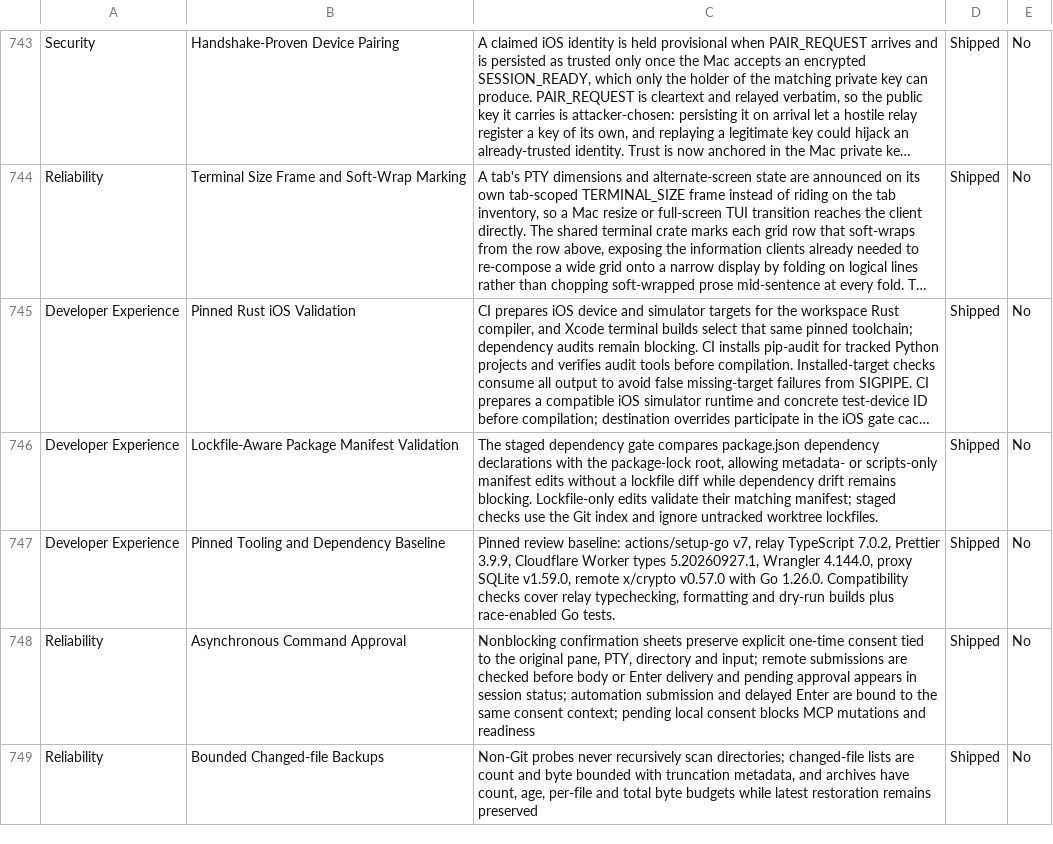
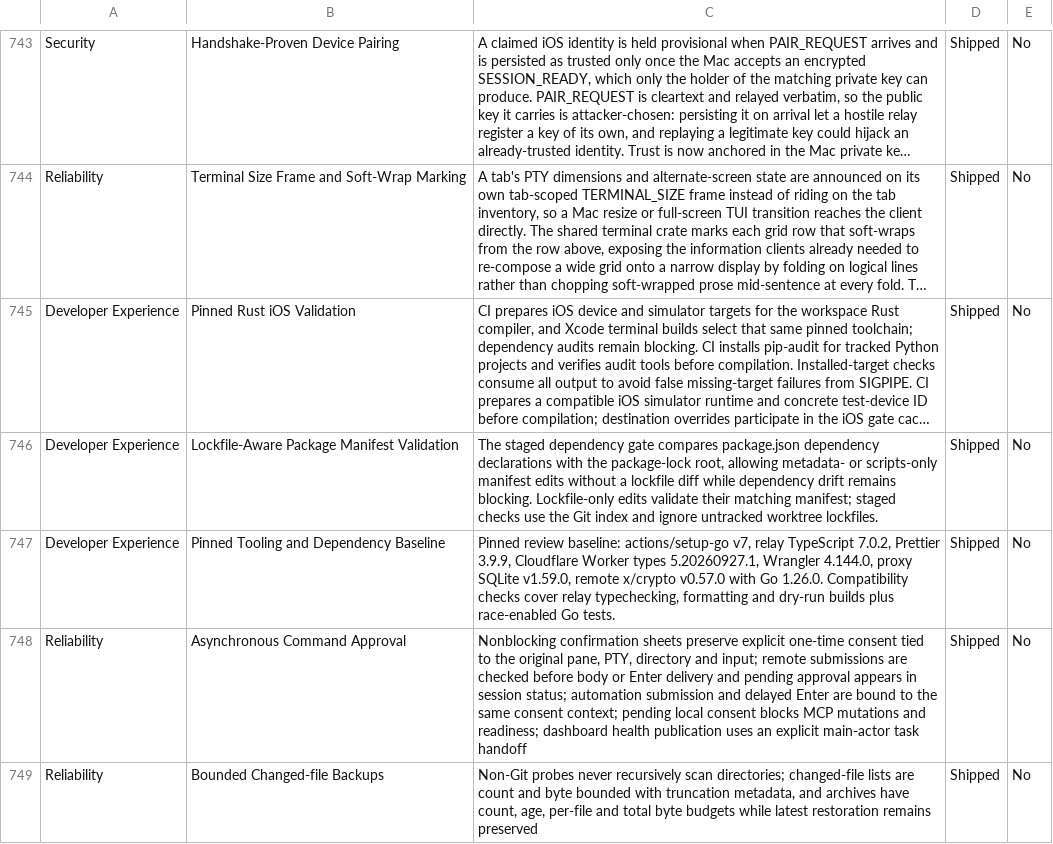
Before and after one commit to Aeptus/chau7, a CSV file: apps/chau7-macos/docs/features.csv, drawn as a sheet; only a part is shown, gaps mark what is left out; long unchanged cells end in ….

Commit message:
fix(input): make command approvals asynchronous and context bound
Problem:
Remote input remained inside synchronous NSAlert.runModal for hours, preventing main-dispatch progress and misleading the hang watchdog.

Decision:
Use asynchronous confirmation/rejection sheets and defer exactly the approved input. Bind one-time consent to pane, PTY, directory, input prefix and input activity; expose pending approval in effective status. Validate remote complete submissions before body or Enter delivery.

Rationale:
The UI and heartbeat must advance while awaiting consent, without bypassing approvals or delivering delayed input to edited or replaced terminals.

Validation:
Four Core consent-state regressions pass locally. Added native tests for rejected pending paste, missing-backend stale callbacks, exactly-once immediate paste, and missing-window fail-closed approval. Native compilation/integration checks run in CI; no running app modification.

```diff
--- a/apps/chau7-macos/docs/features.csv
+++ b/apps/chau7-macos/docs/features.csv
@@ -747,3 +747,3 @@ Developer Experience,Lockfile-Aware Package Manifest Validation,"The staged depe
 Developer Experience,Pinned Tooling and Dependency Baseline,"Pinned review baseline: actions/setup-go v7, relay TypeScript 7.0.2, Prettier 3.9.9, Cloudflare Worker types 5.20260927.1, Wrangler 4.144.0, proxy SQLite v1.59.0, remote x/crypto v0.57.0 with Go 1.26.0. Compatibility checks cover relay typechecking, formatting and dry-run builds plus race-enabled Go tests.",Shipped,No
-Reliability,Asynchronous Command Approval,"Nonblocking confirmation sheets preserve explicit one-time consent tied to the original pane, PTY, directory and input; remote submissions are checked before body or Enter delivery and pending approval appears in session status; automation submission and delayed Enter are bound to the same consent context; pending local consent blocks MCP mutations and readiness",Shipped,No
+Reliability,Asynchronous Command Approval,"Nonblocking confirmation sheets preserve explicit one-time consent tied to the original pane, PTY, directory and input; remote submissions are checked before body or Enter delivery and pending approval appears in session status; automation submission and delayed Enter are bound to the same consent context; pending local consent blocks MCP mutations and readiness; dashboard health publication uses an explicit main-actor task handoff",Shipped,No
 Reliability,Bounded Changed-file Backups,"Non-Git probes never recursively scan directories; changed-file lists are count and byte bounded with truncation metadata, and archives have count, age, per-file and total byte budgets while latest restoration remains preserved",Shipped,No
```
Also changed, not shown: 4 other files.
